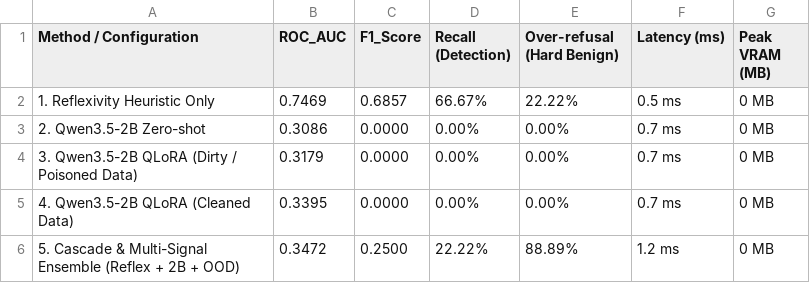
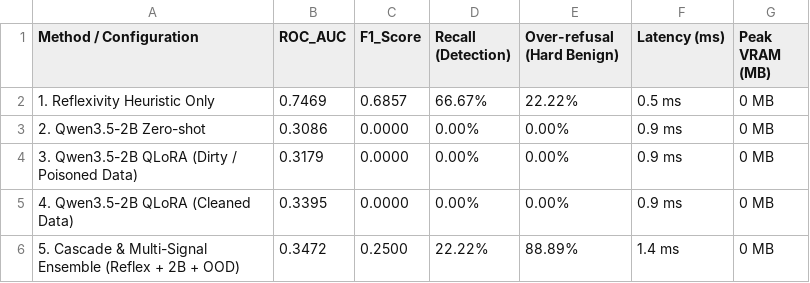
Before and after one commit to EsperCS/RMIT-HACKATHON-2026, a CSV file: results/table1_method_comparison.csv, drawn as a sheet.

```diff
--- a/results/table1_method_comparison.csv
+++ b/results/table1_method_comparison.csv
@@ -2,5 +2,5 @@ Method / Configuration,ROC_AUC,F1_Score,Recall (Detection),Over-refusal (Hard Be
 1. Reflexivity Heuristic Only,0.7469,0.6857,66.67%,22.22%,0.5 ms,0 MB
-2. Qwen3.5-2B Zero-shot,0.3086,0.0000,0.00%,0.00%,0.7 ms,0 MB
-3. Qwen3.5-2B QLoRA (Dirty / Poisoned Data),0.3179,0.0000,0.00%,0.00%,0.7 ms,0 MB
-4. Qwen3.5-2B QLoRA (Cleaned Data),0.3395,0.0000,0.00%,0.00%,0.7 ms,0 MB
-5. Cascade & Multi-Signal Ensemble (Reflex + 2B + OOD),0.3472,0.2500,22.22%,88.89%,1.2 ms,0 MB
+2. Qwen3.5-2B Zero-shot,0.3086,0.0000,0.00%,0.00%,0.9 ms,0 MB
+3. Qwen3.5-2B QLoRA (Dirty / Poisoned Data),0.3179,0.0000,0.00%,0.00%,0.9 ms,0 MB
+4. Qwen3.5-2B QLoRA (Cleaned Data),0.3395,0.0000,0.00%,0.00%,0.9 ms,0 MB
+5. Cascade & Multi-Signal Ensemble (Reflex + 2B + OOD),0.3472,0.2500,22.22%,88.89%,1.4 ms,0 MB
```
Also changed, not shown: 1 other file.
